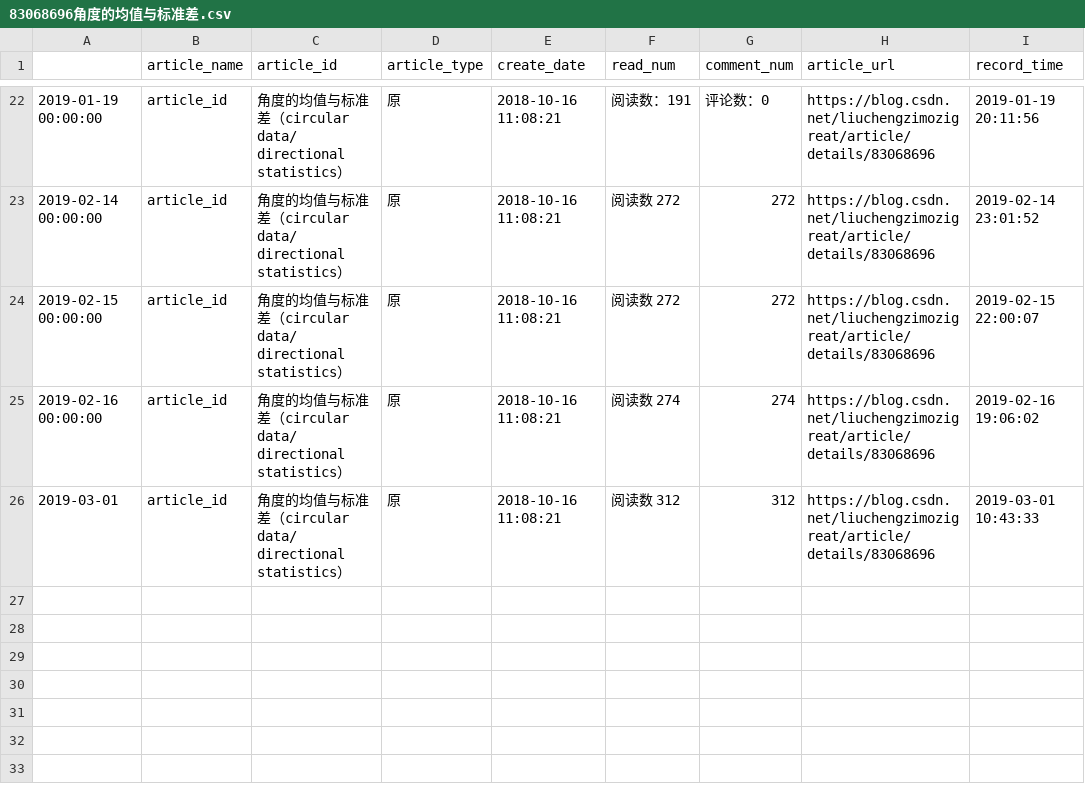
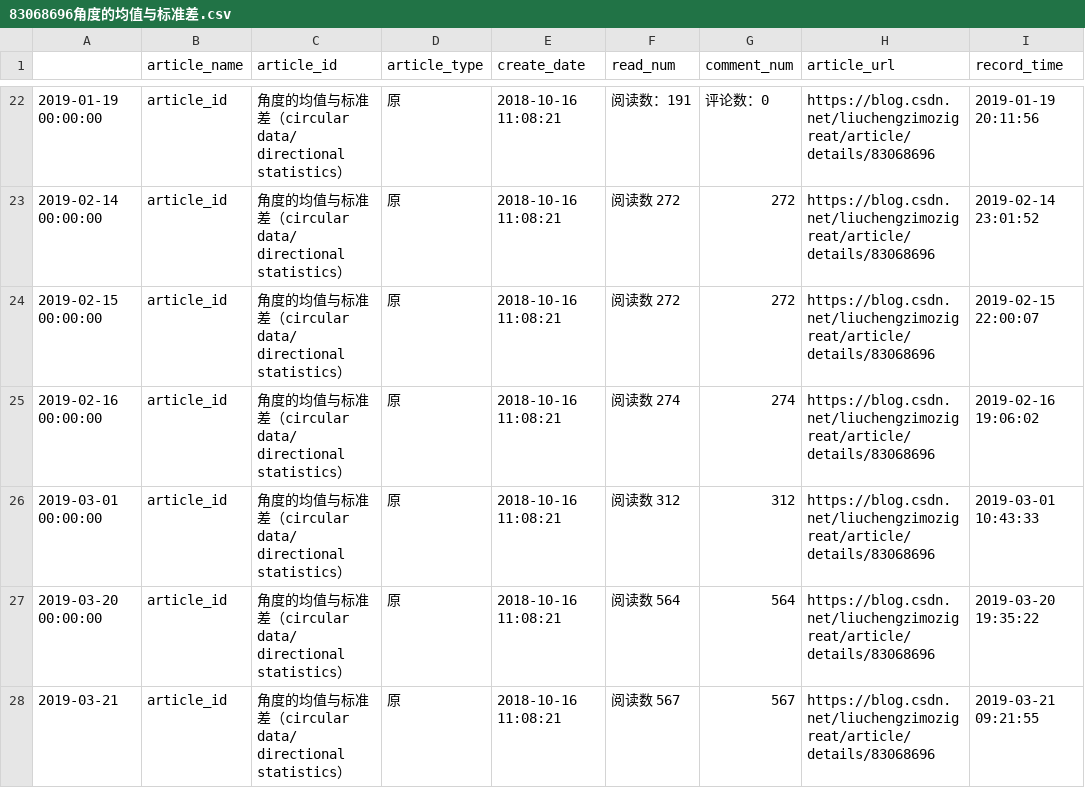
Before and after one commit to liuchengzimozigreat/learining_scraping, a CSV file: my_blog_info/83068696角度的均值与标准差.csv, drawn as a sheet; only a part is shown, gaps mark what is left out.

```diff
--- a/my_blog_info/83068696角度的均值与标准差.csv
+++ b/my_blog_info/83068696角度的均值与标准差.csv
@@ -25,2 +25,4 @@
 2019-02-16 00:00:00,article_id,角度的均值与标准差（circular data/ directional statistics）,原,2018-10-16 11:08:21,阅读数 274 ,274,https://blog.csdn.net/liuchengzimozigreat/article/details/83068696,2019-02-16 19:06:02
-2019-03-01,article_id,角度的均值与标准差（circular data/ directional statistics）,原,2018-10-16 11:08:21,阅读数 312 ,312,https://blog.csdn.net/liuchengzimozigreat/article/details/83068696,2019-03-01 10:43:33
+2019-03-01 00:00:00,article_id,角度的均值与标准差（circular data/ directional statistics）,原,2018-10-16 11:08:21,阅读数 312 ,312,https://blog.csdn.net/liuchengzimozigreat/article/details/83068696,2019-03-01 10:43:33
+2019-03-20 00:00:00,article_id,角度的均值与标准差（circular data/ directional statistics）,原,2018-10-16 11:08:21,阅读数 564 ,564,https://blog.csdn.net/liuchengzimozigreat/article/details/83068696,2019-03-20 19:35:22
+2019-03-21,article_id,角度的均值与标准差（circular data/ directional statistics）,原,2018-10-16 11:08:21,阅读数 567 ,567,https://blog.csdn.net/liuchengzimozigreat/article/details/83068696,2019-03-21 09:21:55
```
Also changed, not shown: my_blog_info/81360098pandaspython大csv文件读部.csv, my_blog_info/82348651ValueErrorFormatjpgi.csv, 38 other files.
